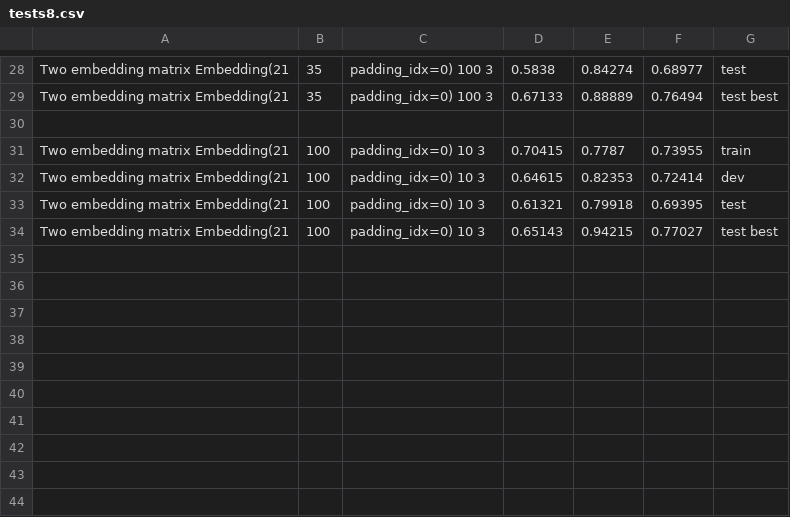
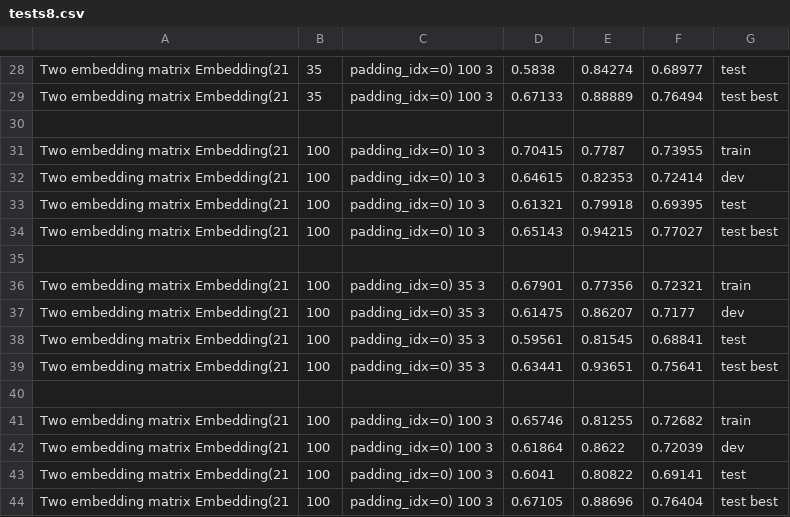
Before and after one commit to IdoSpringer/TCR-PEP-Classification, a CSV file: tests8.csv, drawn as a sheet; only a part is shown, gaps mark what is left out.

```diff
--- a/tests8.csv
+++ b/tests8.csv
@@ -34 +34,11 @@ Two embedding matrix Embedding(21, 100, padding_idx=0) 10  3,0.61321,0.79918,0.6
 Two embedding matrix Embedding(21, 100, padding_idx=0) 10  3,0.65143,0.94215,0.77027,test best
+
+Two embedding matrix Embedding(21, 100, padding_idx=0) 35  3,0.67901,0.77356,0.72321,train
+Two embedding matrix Embedding(21, 100, padding_idx=0) 35  3,0.61475,0.86207,0.7177,dev
+Two embedding matrix Embedding(21, 100, padding_idx=0) 35  3,0.59561,0.81545,0.68841,test
+Two embedding matrix Embedding(21, 100, padding_idx=0) 35  3,0.63441,0.93651,0.75641,test best
+
+Two embedding matrix Embedding(21, 100, padding_idx=0) 100  3,0.65746,0.81255,0.72682,train
+Two embedding matrix Embedding(21, 100, padding_idx=0) 100  3,0.61864,0.8622,0.72039,dev
+Two embedding matrix Embedding(21, 100, padding_idx=0) 100  3,0.6041,0.80822,0.69141,test
+Two embedding matrix Embedding(21, 100, padding_idx=0) 100  3,0.67105,0.88696,0.76404,test best
```
Also changed, not shown: 5 other files.
